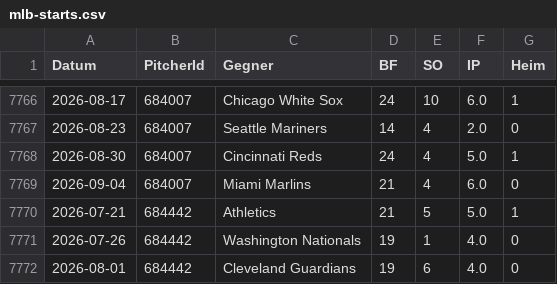
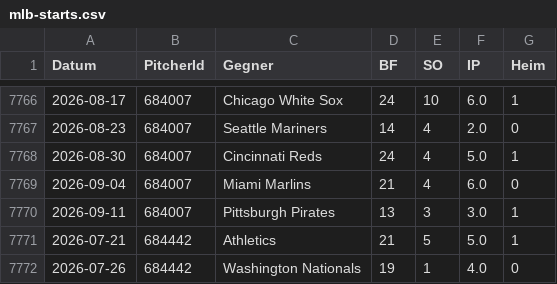
Before and after one commit to gobitodic0007-hash/Wettmodell, a CSV file: daten/mlb-starts.csv, drawn as a sheet; only a part is shown, gaps mark what is left out; the shorter side is filled out with more unchanged rows; the diff names each change by its address in the sheet, - before the commit and + after, or states it on an @@ line.

```diff
--- a/daten/mlb-starts.csv
+++ b/daten/mlb-starts.csv
+row 7770: 2026-09-11 | 684007 | Pittsburgh Pirates | 13 | 3 | 3.0 | 1
```
Also changed, not shown: daten/mlb-ansetzungen.csv, daten/mlb-pitcher.csv, 2 other files.
